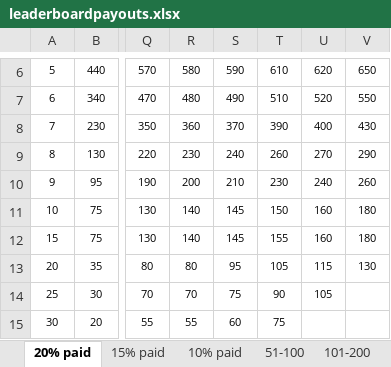
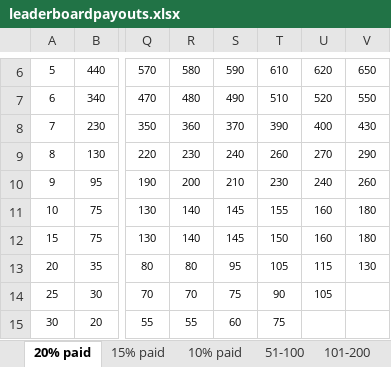
Before and after one commit to TalentMob/talentmob_server, an Excel workbook: config/leaderboardpayouts.xlsx, sheet 20% paid, drawn as a sheet; only a part is shown, gaps mark what is left out; values as stored, in another font and other column widths than the file's, no borders; the diff names each change by its address in the sheet, - before the commit and + after, or states it on an @@ line.

Commit message:
update payout

```diff
--- a/config/leaderboardpayouts.xlsx (sheet 20% paid)
+++ b/config/leaderboardpayouts.xlsx (sheet 20% paid)
-T11: 150
+T11: 155
-T12: 155
+T12: 150
```
